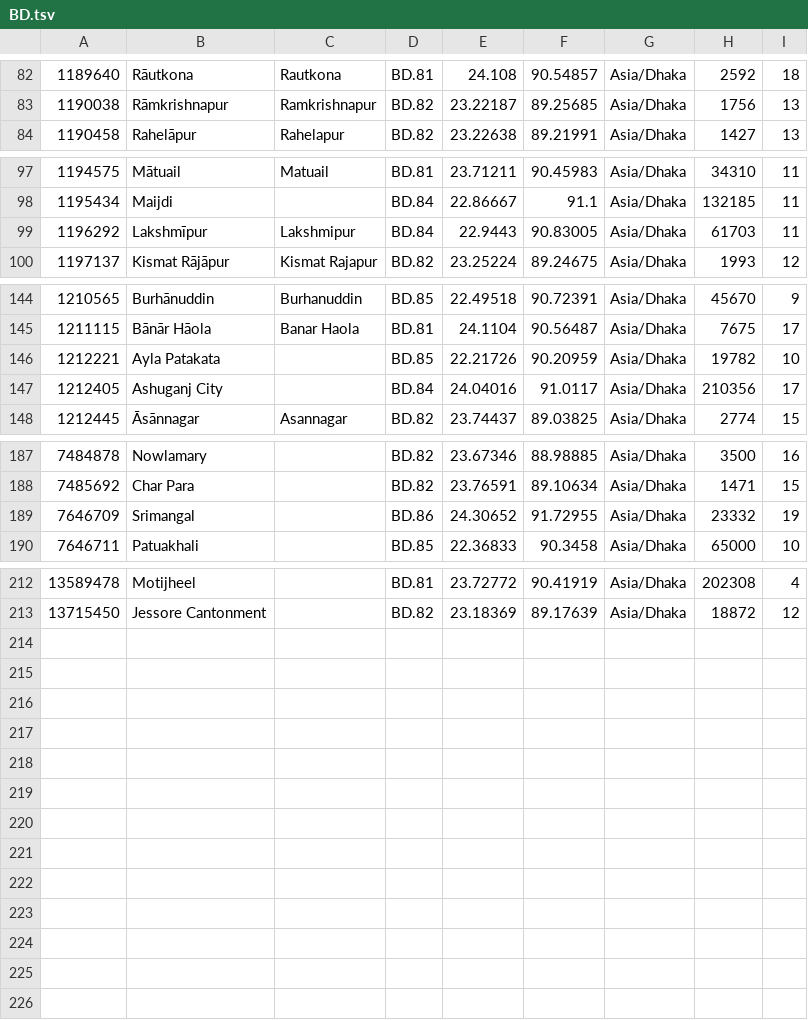
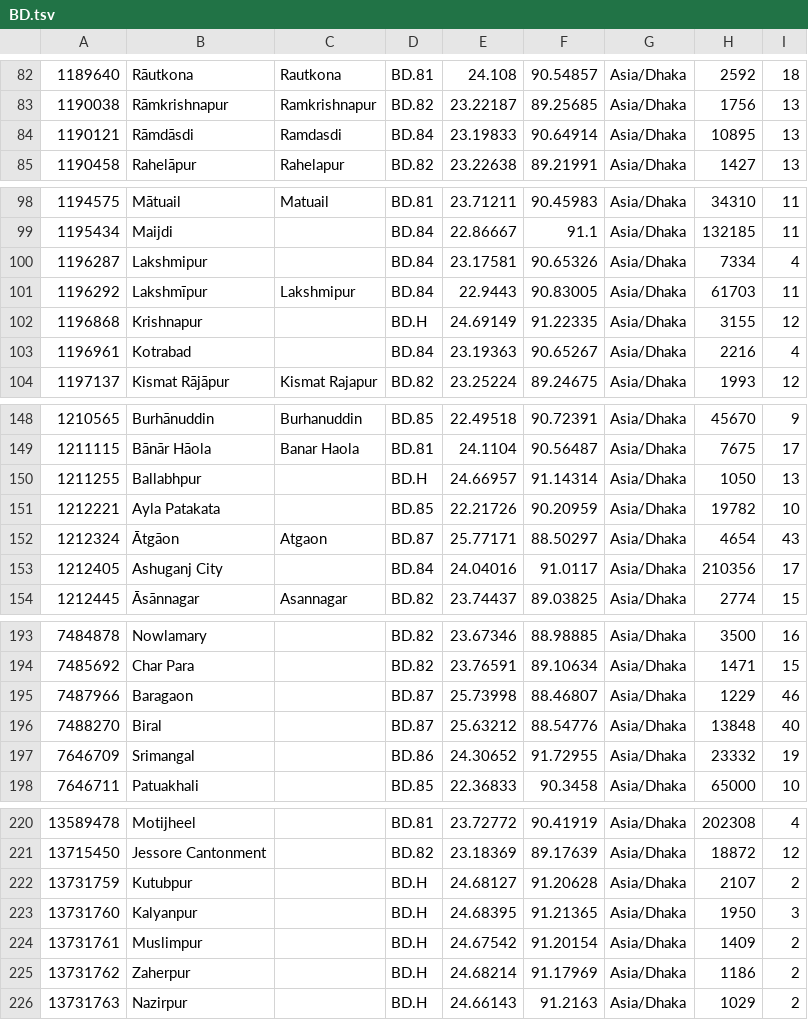
Before and after one commit to montrealroots/SLATE-REBUILD, a TSV file: src/world/gazetteer/places/BD.tsv, drawn as a sheet; only a part is shown, gaps mark what is left out; the diff covers the shown part only; the diff names each change by its address in the sheet, - before the commit and + after, or states it on an @@ line.

```diff
--- a/src/world/gazetteer/places/BD.tsv
+++ b/src/world/gazetteer/places/BD.tsv
+row 84: 1190121 | Rāmdāsdi | Ramdasdi | BD.84 | 23.19833 | 90.64914 | Asia/Dhaka | 10895 | 13
+row 100: 1196287 | Lakshmipur |  | BD.84 | 23.17581 | 90.65326 | Asia/Dhaka | 7334 | 4
+row 102: 1196868 | Krishnapur |  | BD.H | 24.69149 | 91.22335 | Asia/Dhaka | 3155 | 12
+row 103: 1196961 | Kotrabad |  | BD.84 | 23.19363 | 90.65267 | Asia/Dhaka | 2216 | 4
+row 150: 1211255 | Ballabhpur |  | BD.H | 24.66957 | 91.14314 | Asia/Dhaka | 1050 | 13
+row 152: 1212324 | Ātgāon | Atgaon | BD.87 | 25.77171 | 88.50297 | Asia/Dhaka | 4654 | 43
+row 195: 7487966 | Baragaon |  | BD.87 | 25.73998 | 88.46807 | Asia/Dhaka | 1229 | 46
+row 196: 7488270 | Biral |  | BD.87 | 25.63212 | 88.54776 | Asia/Dhaka | 13848 | 40
+row 222: 13731759 | Kutubpur |  | BD.H | 24.68127 | 91.20628 | Asia/Dhaka | 2107 | 2
+row 223: 13731760 | Kalyanpur |  | BD.H | 24.68395 | 91.21365 | Asia/Dhaka | 1950 | 3
+row 224: 13731761 | Muslimpur |  | BD.H | 24.67542 | 91.20154 | Asia/Dhaka | 1409 | 2
+row 225: 13731762 | Zaherpur |  | BD.H | 24.68214 | 91.17969 | Asia/Dhaka | 1186 | 2
+row 226: 13731763 | Nazirpur |  | BD.H | 24.66143 | 91.2163 | Asia/Dhaka | 1029 | 2
```
Also changed, not shown: 1 edited cell elsewhere in this file, src/world/gazetteer/places/CA.tsv, src/world/gazetteer/places/IN.tsv, 31 other files.
